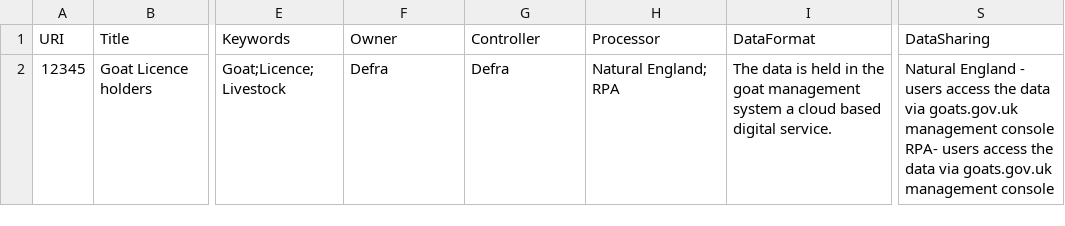
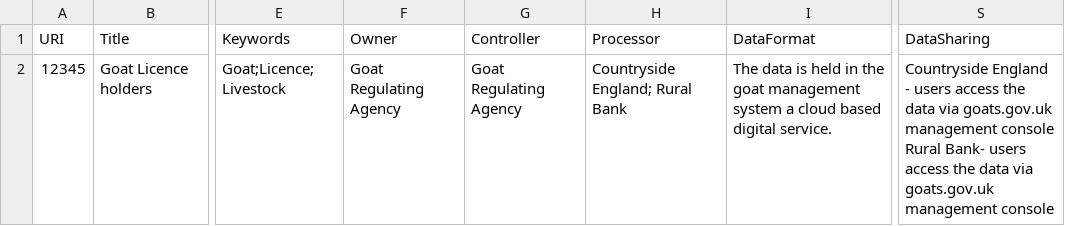
Before and after one commit to andjnewman/PrivacyNoticeExperiment, a CSV file: _data/goatlicences.csv, drawn as a sheet; only a part is shown, gaps mark what is left out; ↵ is a line break in a cell; the diff names each change by its address in the sheet, - before the commit and + after, or states it on an @@ line.

Commit message:
Update goatlicences.csv

```diff
--- a/_data/goatlicences.csv
+++ b/_data/goatlicences.csv
-F2 (Owner): Defra
+F2 (Owner): Goat Regulating Agency
-G2 (Controller): Defra
+G2 (Controller): Goat Regulating Agency
-H2 (Processor): Natural England; RPA
+H2 (Processor): Countryside England; Rural Bank
-S2 (DataSharing): Natural England - users access the data via goats.gov.uk management console ↵ RPA- users access…
+S2 (DataSharing): Countryside England - users access the data via goats.gov.uk management console ↵ Rural Bank- users access…
```
